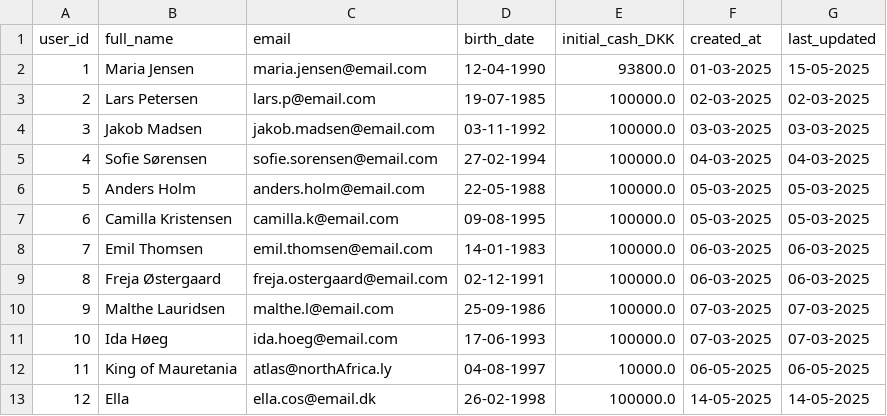
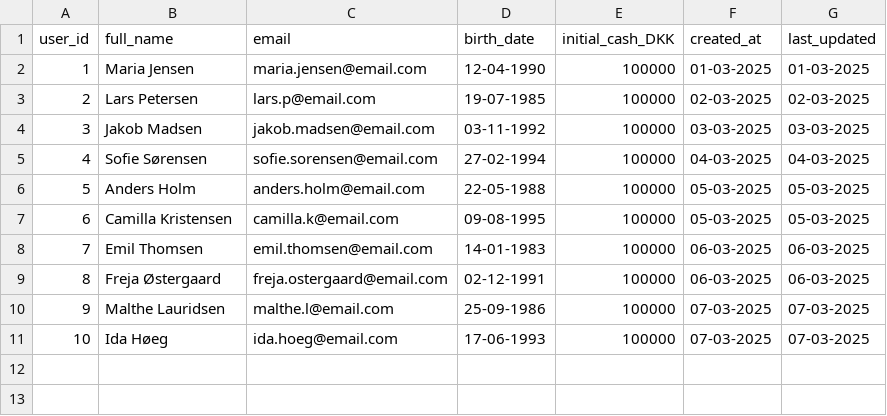
Before and after one commit to nikholt1/InvesteringsKlubben, a CSV file: src/repositories/users.csv, drawn as a sheet.

```diff
--- a/src/repositories/users.csv
+++ b/src/repositories/users.csv
@@ -1,13 +1,11 @@
 user_id;full_name;email;birth_date;initial_cash_DKK;created_at;last_updated
-1;Maria Jensen;maria.jensen@email.com;12-04-1990;93800.0;01-03-2025;15-05-2025
-2;Lars Petersen;lars.p@email.com;19-07-1985;100000.0;02-03-2025;02-03-2025
-3;Jakob Madsen;jakob.madsen@email.com;03-11-1992;100000.0;03-03-2025;03-03-2025
-4;Sofie Sørensen;sofie.sorensen@email.com;27-02-1994;100000.0;04-03-2025;04-03-2025
-5;Anders Holm;anders.holm@email.com;22-05-1988;100000.0;05-03-2025;05-03-2025
-6;Camilla Kristensen;camilla.k@email.com;09-08-1995;100000.0;05-03-2025;05-03-2025
-7;Emil Thomsen;emil.thomsen@email.com;14-01-1983;100000.0;06-03-2025;06-03-2025
-8;Freja Østergaard;freja.ostergaard@email.com;02-12-1991;100000.0;06-03-2025;06-03-2025
-9;Malthe Lauridsen;malthe.l@email.com;25-09-1986;100000.0;07-03-2025;07-03-2025
-10;Ida Høeg;ida.hoeg@email.com;17-06-1993;100000.0;07-03-2025;07-03-2025
-11;King of Mauretania;atlas@northAfrica.ly;04-08-1997;10000.0;06-05-2025;06-05-2025
-12;Ella;ella.cos@email.dk;26-02-1998;100000.0;14-05-2025;14-05-2025
+1;Maria Jensen;maria.jensen@email.com;12-04-1990;100000;01-03-2025;01-03-2025
+2;Lars Petersen;lars.p@email.com;19-07-1985;100000;02-03-2025;02-03-2025
+3;Jakob Madsen;jakob.madsen@email.com;03-11-1992;100000;03-03-2025;03-03-2025
+4;Sofie Sørensen;sofie.sorensen@email.com;27-02-1994;100000;04-03-2025;04-03-2025
+5;Anders Holm;anders.holm@email.com;22-05-1988;100000;05-03-2025;05-03-2025
+6;Camilla Kristensen;camilla.k@email.com;09-08-1995;100000;05-03-2025;05-03-2025
+7;Emil Thomsen;emil.thomsen@email.com;14-01-1983;100000;06-03-2025;06-03-2025
+8;Freja Østergaard;freja.ostergaard@email.com;02-12-1991;100000;06-03-2025;06-03-2025
+9;Malthe Lauridsen;malthe.l@email.com;25-09-1986;100000;07-03-2025;07-03-2025
+10;Ida Høeg;ida.hoeg@email.com;17-06-1993;100000;07-03-2025;07-03-2025
```
Also changed, not shown: src/repositories/transactions.csv, 10 other files.
